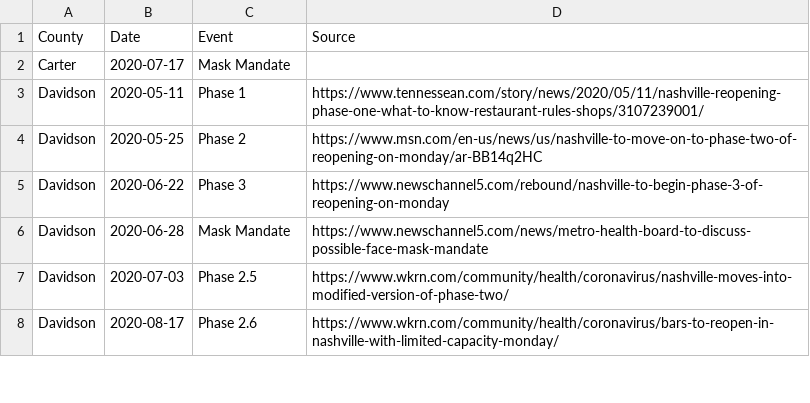
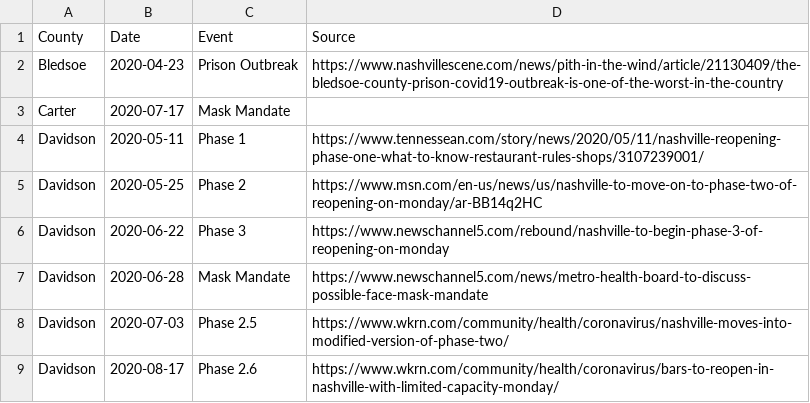
Before and after one commit to VecGS/tn-covid19-data, a CSV file: events.csv, drawn as a sheet; only a part is shown.

Commit message:
Bledsoe prison

```diff
--- a/events.csv
+++ b/events.csv
@@ -1,2 +1,3 @@
 County,Date,Event,Source
+Bledsoe,2020-04-23,Prison Outbreak,https://www.nashvillescene.com/news/pith-in-the-wind/article/21130409/the-bledsoe-county-prison-covid19-outbreak-is-one-of-the-worst-in-the-country
 Carter,2020-07-17,Mask Mandate,
```
